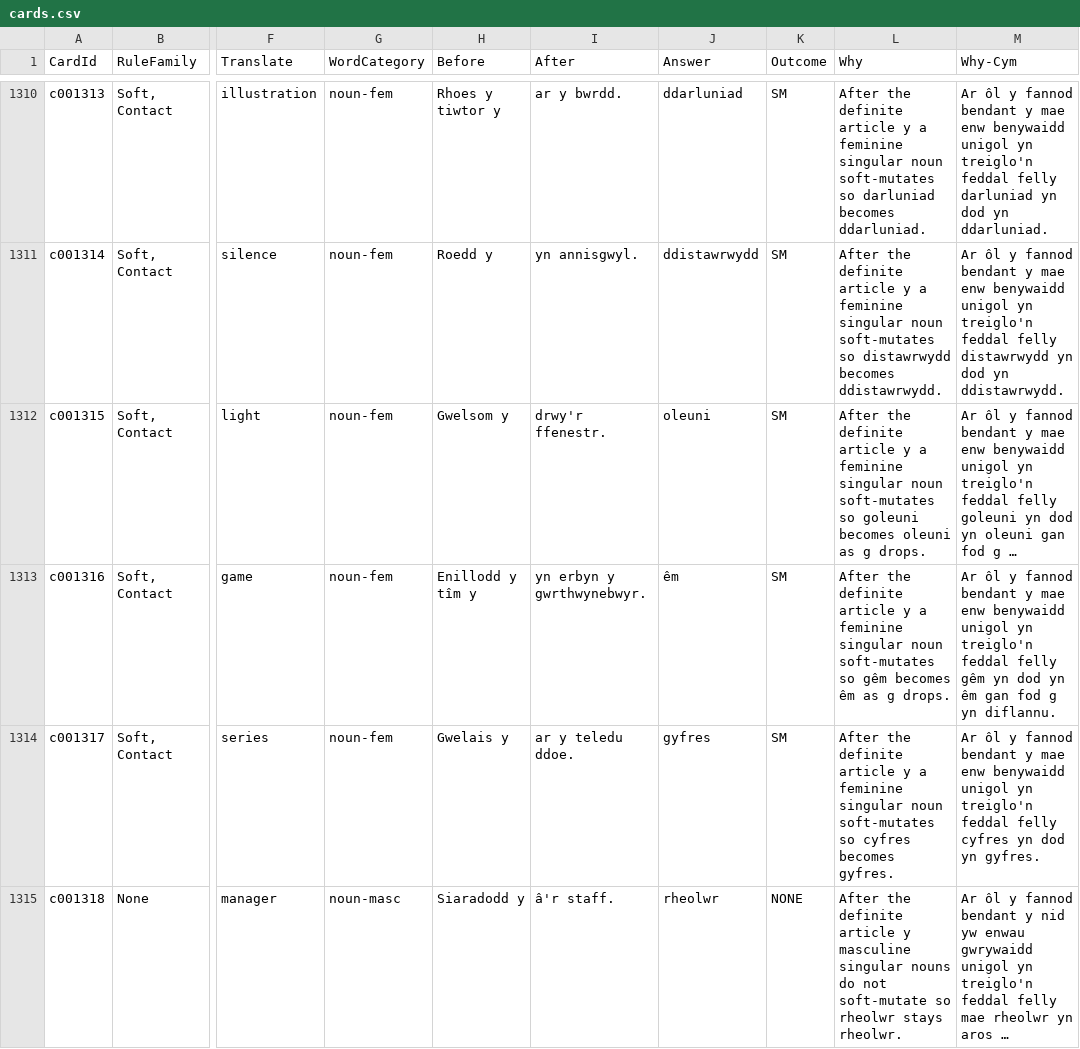
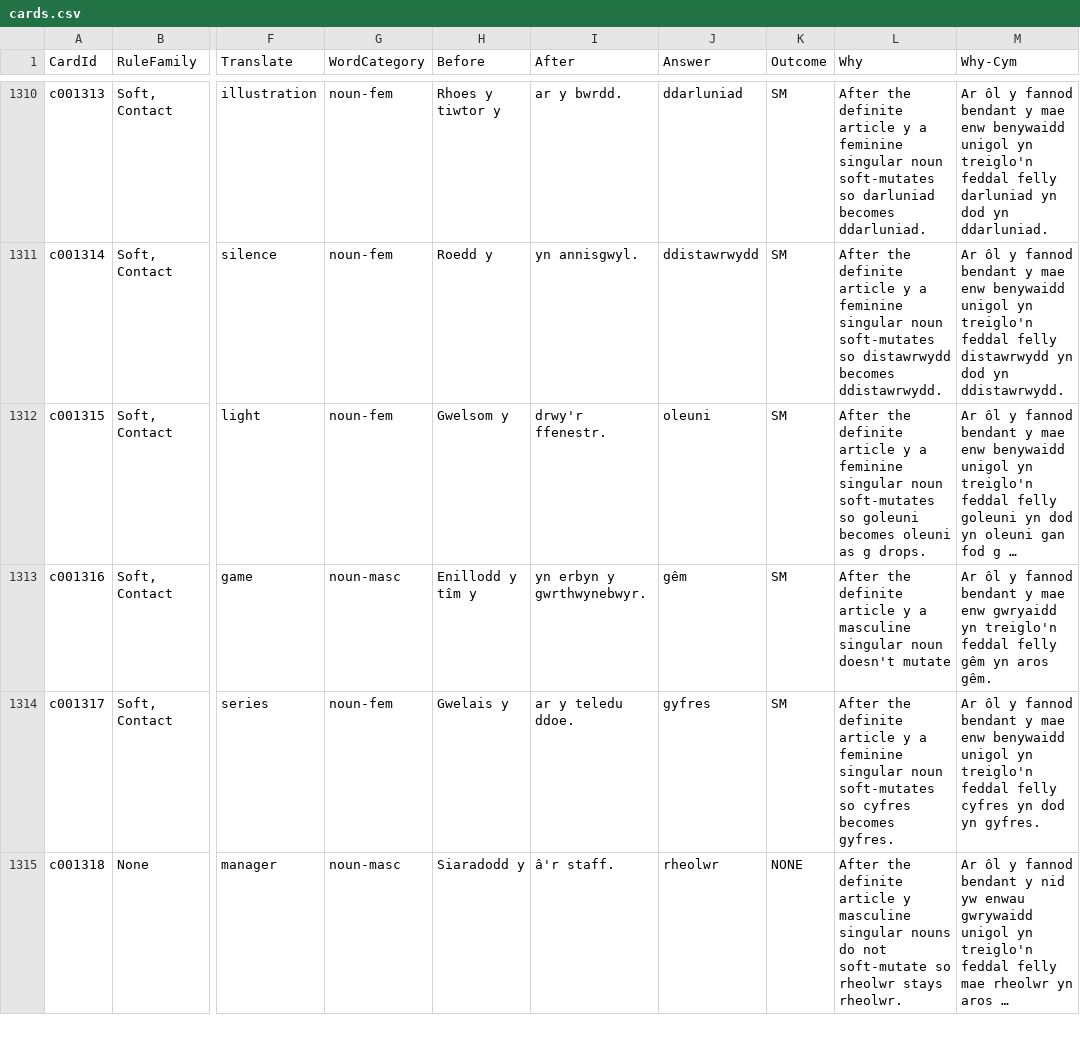
Before and after one commit to katyjohannab/mutationtrainer-react, a CSV file: public/data/cards.csv, drawn as a sheet; only a part is shown, gaps mark what is left out; long unchanged cells end in …; the diff names each change by its address in the sheet, - before the commit and + after, or states it on an @@ line.

Commit message:
Update cards.csv

```diff
--- a/public/data/cards.csv
+++ b/public/data/cards.csv
-G1313 (WordCategory): noun-fem
+G1313 (WordCategory): noun-masc
-J1313 (Answer): êm
+J1313 (Answer): gêm
-L1313 (Why): …y a feminine singular noun soft-mutates so gêm becomes êm as g drops.
+L1313 (Why): …y a masculine singular noun doesn't mutate
-M1313 (Why-Cym): …mae enw benywaidd unigol yn treiglo'n feddal felly gêm yn dod yn êm gan fod g yn diflannu.
+M1313 (Why-Cym): …mae enw gwryaidd yn treiglo'n feddal felly gêm yn aros gêm.
```
